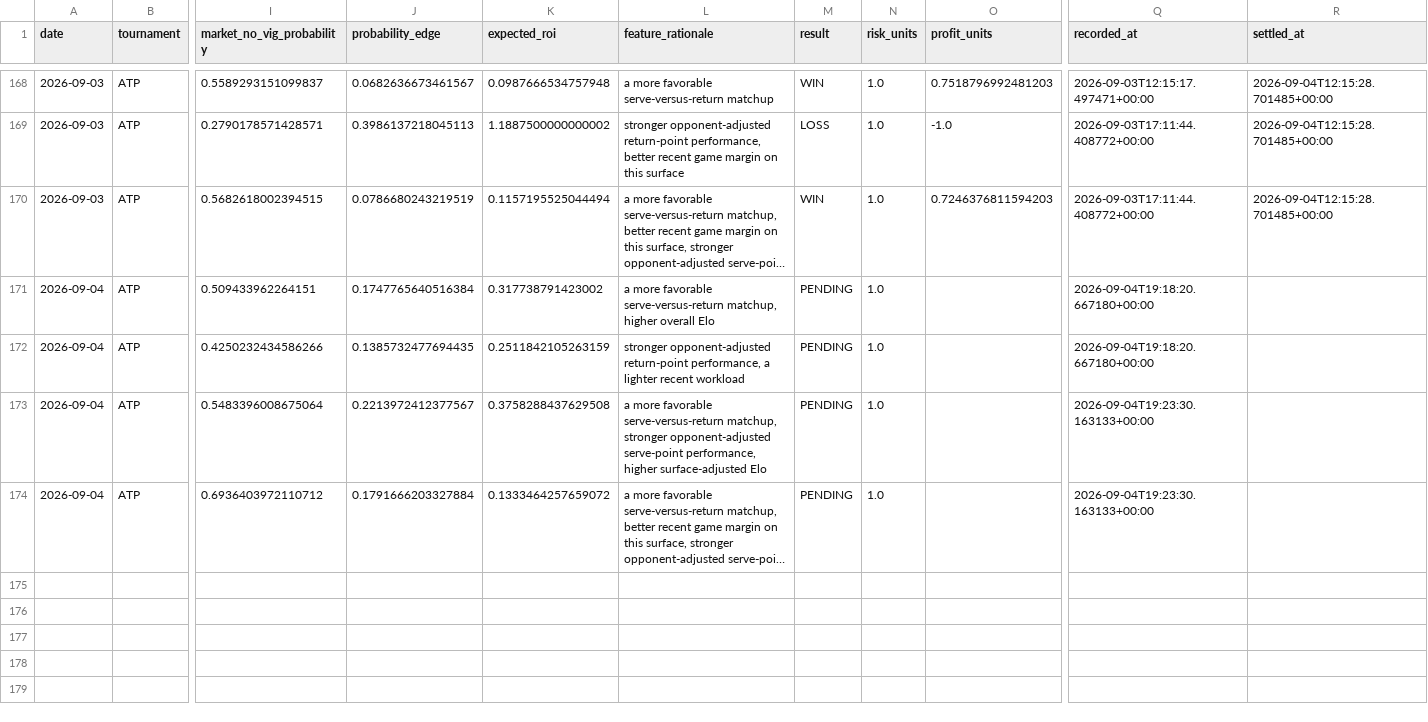
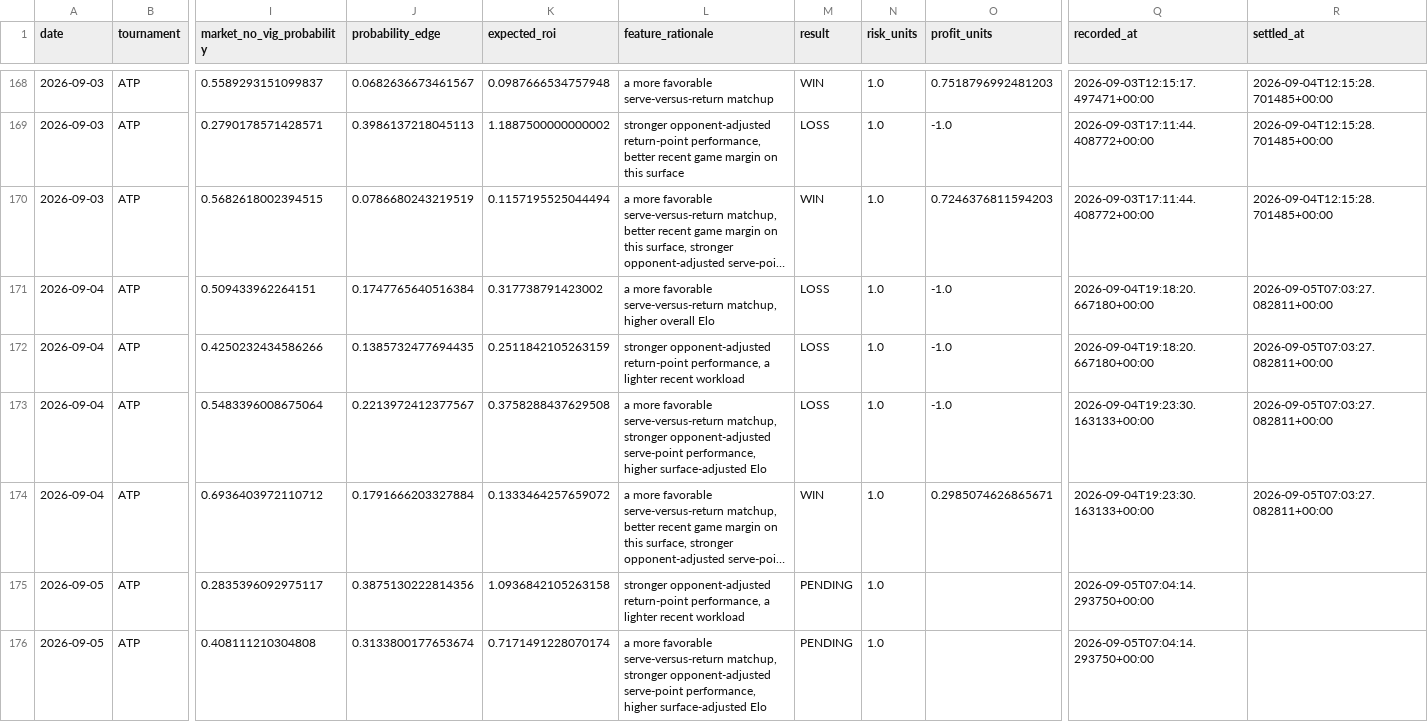
Before and after one commit to dchang0611/tennis-spread-model, a CSV file: tennis_model_output/spread_results_history.csv, drawn as a sheet; only a part is shown, gaps mark what is left out; long unchanged cells end in …; rows hold the shown columns only; the diff covers the shown part only; the diff names each change by its address in the sheet, - before the commit and + after, or states it on an @@ line.

```diff
--- a/tennis_model_output/spread_results_history.csv
+++ b/tennis_model_output/spread_results_history.csv
-M171:M173 (result): PENDING
+M171:M173 (result): LOSS
-O171:O173 (profit_units): (empty)
+O171:O173 (profit_units): -1.0
-R171:R174 (settled_at): (empty)
+R171:R174 (settled_at): 2026-09-05T07:03:27.082811+00:00
-M174 (result): PENDING
+M174 (result): WIN
-O174 (profit_units): (empty)
+O174 (profit_units): 0.2985074626865671
+row 175: 2026-09-05 | ATP | 0.2835396092975117 | 0.3875130222814356 | 1.0936842105263158 | stronger opponent-adjusted return-point performance, a lighter recent workload | PENDING | 1.0 |  | 2026-09-05T07:04:14.293750+00:00
+row 176: 2026-09-05 | ATP | 0.408111210304808 | 0.3133800177653674 | 0.7171491228070174 | a more favorable serve-versus-return matchup, stronger opponent-adjusted serve-point performance, higher surface-adjusted Elo | PENDING | 1.0 |  | 2026-09-05T07:04:14.293750+00:00
```
Also changed, not shown: 6 added rows elsewhere in this file, 4 other files.
